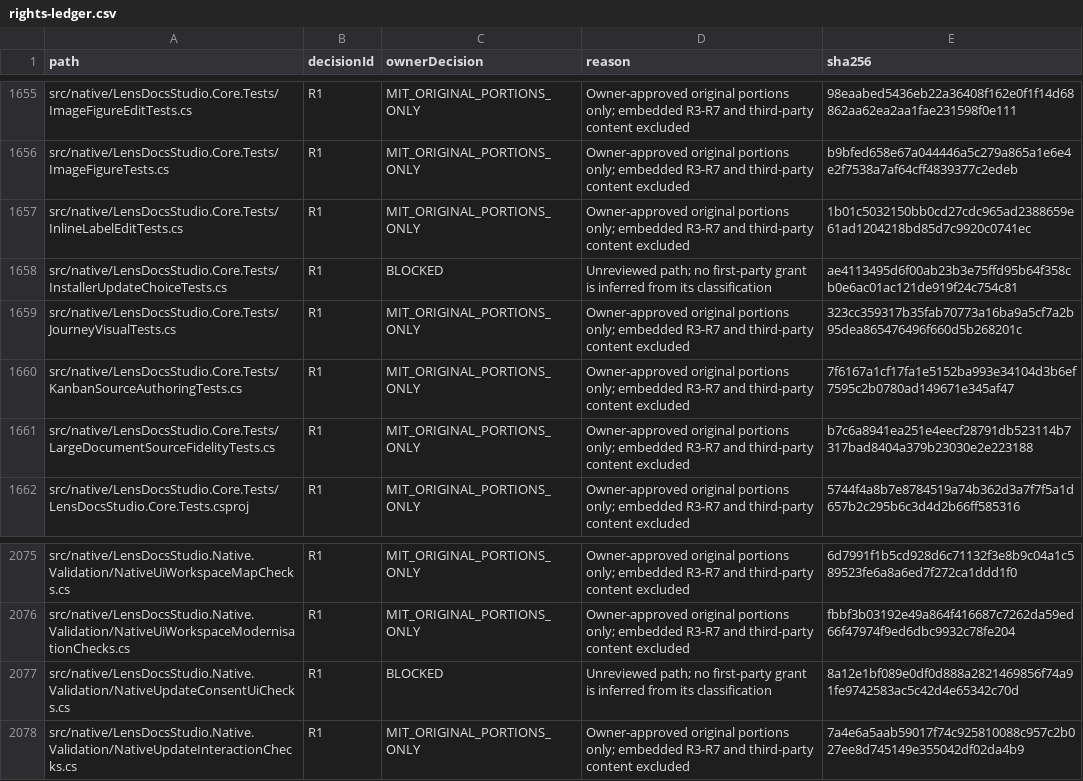
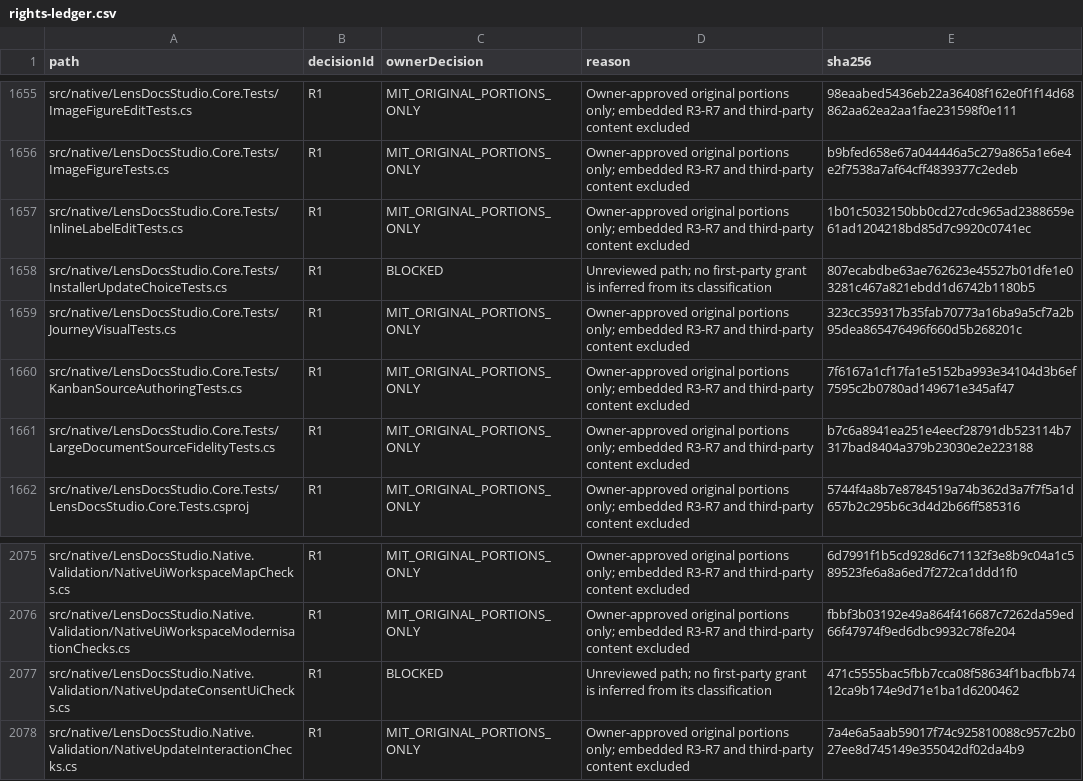
Before and after one commit to DouglasNLima/local-docs-studio, a CSV file: docs/open-source/evidence/goal62/rights-ledger.csv, drawn as a sheet; only a part is shown, gaps mark what is left out.

```diff
--- a/docs/open-source/evidence/goal62/rights-ledger.csv
+++ b/docs/open-source/evidence/goal62/rights-ledger.csv
@@ -1657,3 +1657,3 @@ src/native/LensDocsStudio.Core.Tests/ImageFigureTests.cs,R1,MIT_ORIGINAL_PORTION
 src/native/LensDocsStudio.Core.Tests/InlineLabelEditTests.cs,R1,MIT_ORIGINAL_PORTIONS_ONLY,Owner-approved original portions only; embedded R3-R7 and third-party content excluded,1b01c5032150bb0cd27cdc965ad2388659e61ad1204218bd85d7c9920c0741ec
-src/native/LensDocsStudio.Core.Tests/InstallerUpdateChoiceTests.cs,R1,BLOCKED,Unreviewed path; no first-party grant is inferred from its classification,ae4113495d6f00ab23b3e75ffd95b64f358cb0e6ac01ac121de919f24c754c81
+src/native/LensDocsStudio.Core.Tests/InstallerUpdateChoiceTests.cs,R1,BLOCKED,Unreviewed path; no first-party grant is inferred from its classification,807ecabdbe63ae762623e45527b01dfe1e03281c467a821ebdd1d6742b1180b5
 src/native/LensDocsStudio.Core.Tests/JourneyVisualTests.cs,R1,MIT_ORIGINAL_PORTIONS_ONLY,Owner-approved original portions only; embedded R3-R7 and third-party content excluded,323cc359317b35fab70773a16ba9a5cf7a2b95dea865476496f660d5b268201c
@@ -2076,3 +2076,3 @@ src/native/LensDocsStudio.Native.Validation/NativeUiWorkspaceMapChecks.cs,R1,MIT
 src/native/LensDocsStudio.Native.Validation/NativeUiWorkspaceModernisationChecks.cs,R1,MIT_ORIGINAL_PORTIONS_ONLY,Owner-approved original portions only; embedded R3-R7 and third-party content excluded,fbbf3b03192e49a864f416687c7262da59ed66f47974f9ed6dbc9932c78fe204
-src/native/LensDocsStudio.Native.Validation/NativeUpdateConsentUiChecks.cs,R1,BLOCKED,Unreviewed path; no first-party grant is inferred from its classification,8a12e1bf089e0df0d888a2821469856f74a91fe9742583ac5c42d4e65342c70d
+src/native/LensDocsStudio.Native.Validation/NativeUpdateConsentUiChecks.cs,R1,BLOCKED,Unreviewed path; no first-party grant is inferred from its classification,471c5555bac5fbb7cca08f58634f1bacfbb7412ca9b174e9d71e1ba1d6200462
 src/native/LensDocsStudio.Native.Validation/NativeUpdateInteractionChecks.cs,R1,MIT_ORIGINAL_PORTIONS_ONLY,Owner-approved original portions only; embedded R3-R7 and third-party content excluded,7a4e6a5aab59017f74c925810088c957c2b027ee8d745149e355042df02da4b9
```
Also changed, not shown: 2 other files.
